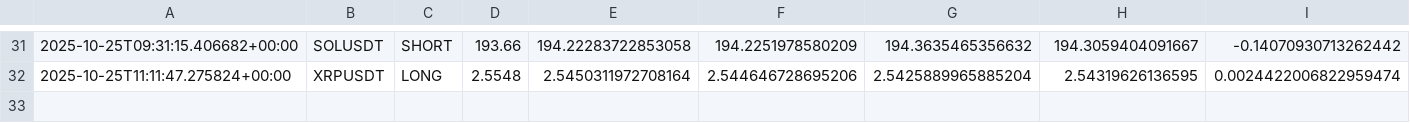
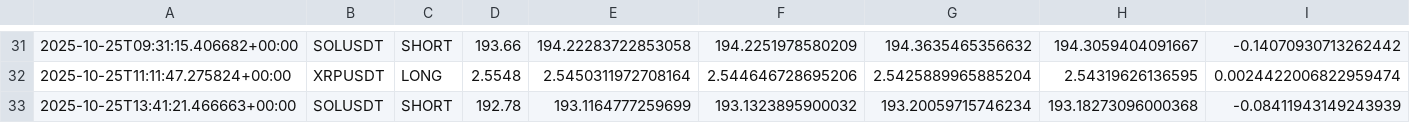
Before and after one commit to Israelbaj/9-15_ema_bot_alert_stratety1, a CSV file: signals_journal.csv, drawn as a sheet; only a part is shown, gaps mark what is left out; rows hold the shown columns only; the diff names each change by its address in the sheet, - before the commit and + after, or states it on an @@ line.

```diff
--- a/signals_journal.csv
+++ b/signals_journal.csv
+row 33: 2025-10-25T13:41:21.466663+00:00 | SOLUSDT | SHORT | 192.78 | 193.1164777259699 | 193.1323895900032 | 193.20059715746234 | 193.18273096000368 | -0.08411943149243939
```
